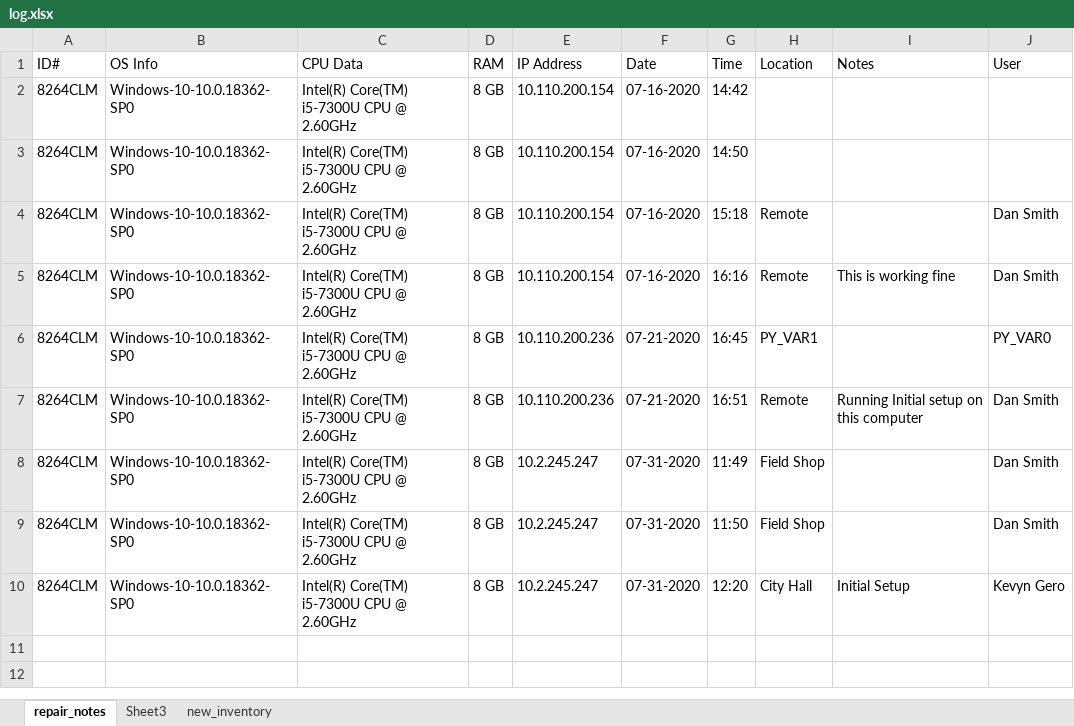
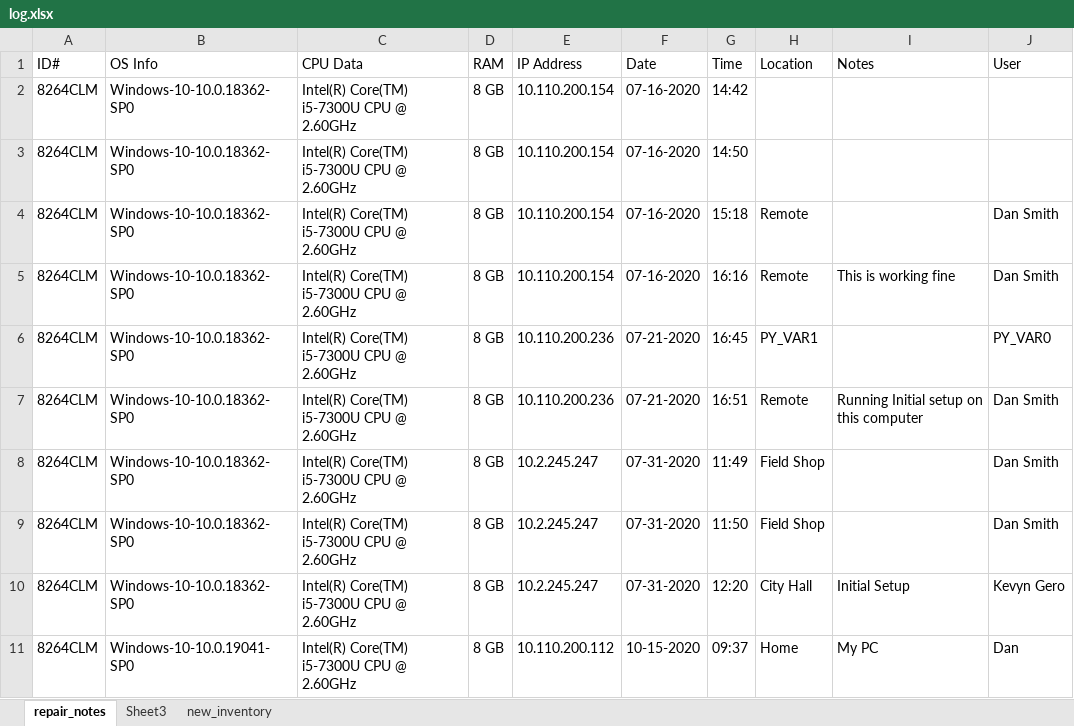
Before and after one commit to KentaroSmith/system-info-scan, an Excel workbook: log.xlsx, sheet repair_notes, drawn as a sheet; values as stored, in another font and other column widths than the file's, no borders; the diff names each change by its address in the sheet, - before the commit and + after, or states it on an @@ line.

```diff
--- a/log.xlsx (sheet repair_notes)
+++ b/log.xlsx (sheet repair_notes)
+row 11: 8264CLM | Windows-10-10.0.19041-SP0 | Intel(R) Core(TM) i5-7300U CPU @ 2.60GHz | 8 GB | 10.110.200.112 | 10-15-2020 | 09:37 | Home | My PC | Dan
```
Also changed, not shown: sheet new_inventory, 6 other files.
